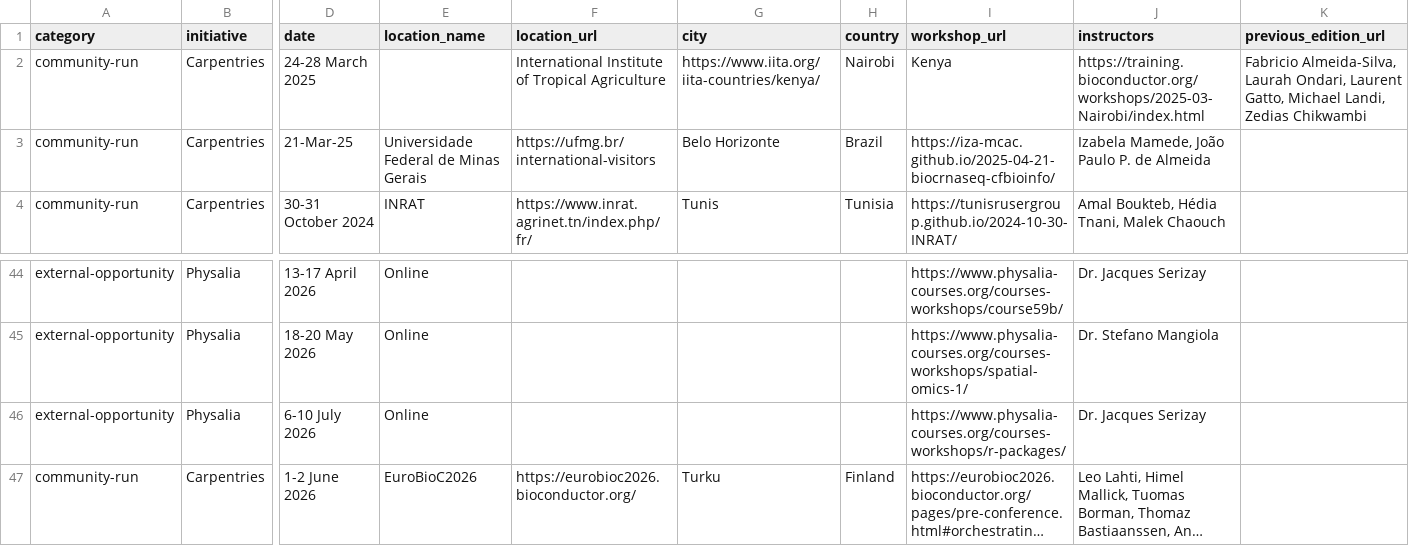
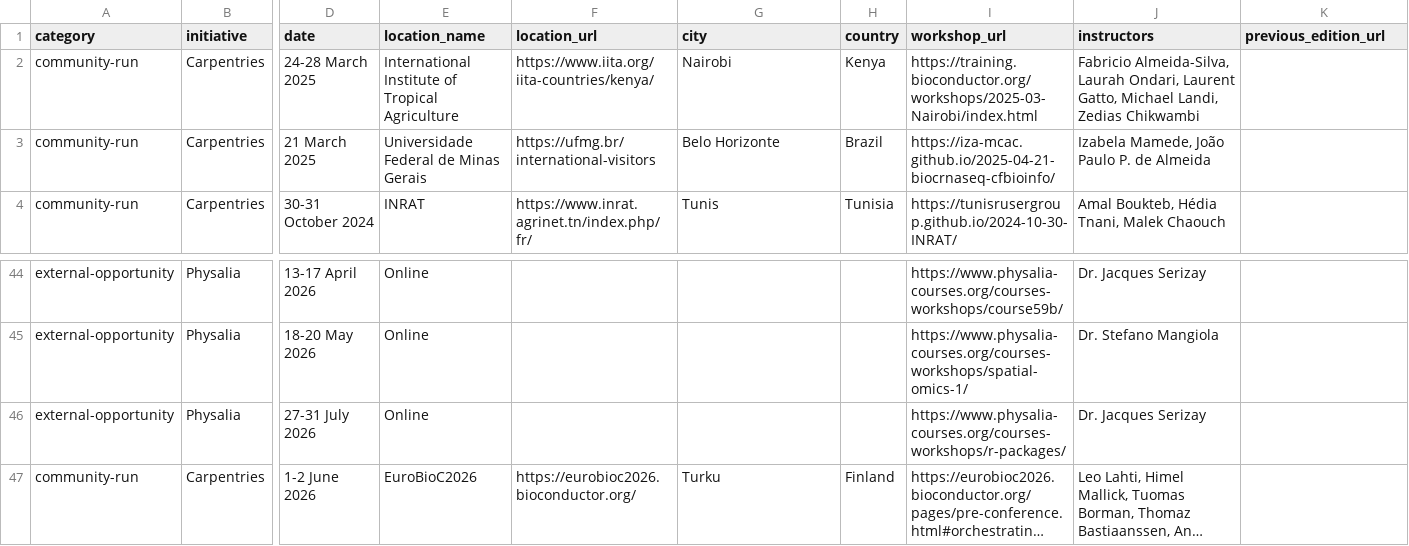
Before and after one commit to Nyasita/bioconductor-training, a TSV file: data/workshops.tsv, drawn as a sheet; only a part is shown, gaps mark what is left out; long unchanged cells end in …; the diff names each change by its address in the sheet, - before the commit and + after, or states it on an @@ line.

Commit message:
fix kenya workshop not displaying and update jacques July session dates

```diff
--- a/data/workshops.tsv
+++ b/data/workshops.tsv
-E2 (location_name): (empty)
+E2 (location_name): International Institute of Tropical Agriculture
-F2 (location_url): International Institute of Tropical Agriculture
+F2 (location_url): https://www.iita.org/iita-countries/kenya/
-G2 (city): https://www.iita.org/iita-countries/kenya/
+G2 (city): Nairobi
-H2 (country): Nairobi
+H2 (country): Kenya
-I2 (workshop_url): Kenya
+I2 (workshop_url): https://training.bioconductor.org/workshops/2025-03-Nairobi/index.html
-J2 (instructors): https://training.bioconductor.org/workshops/2025-03-Nairobi/index.html
+J2 (instructors): Fabricio Almeida-Silva, Laurah Ondari, Laurent Gatto, Michael Landi, Zedias Chikwambi
-K2 (previous_edition_url): Fabricio Almeida-Silva, Laurah Ondari, Laurent Gatto, Michael Landi, Zedias Chikwambi
+K2 (previous_edition_url): (empty)
-D3 (date): 21-Mar-25
+D3 (date): 21 March 2025
-D46 (date): 6-10 July 2026
+D46 (date): 27-31 July 2026
```
